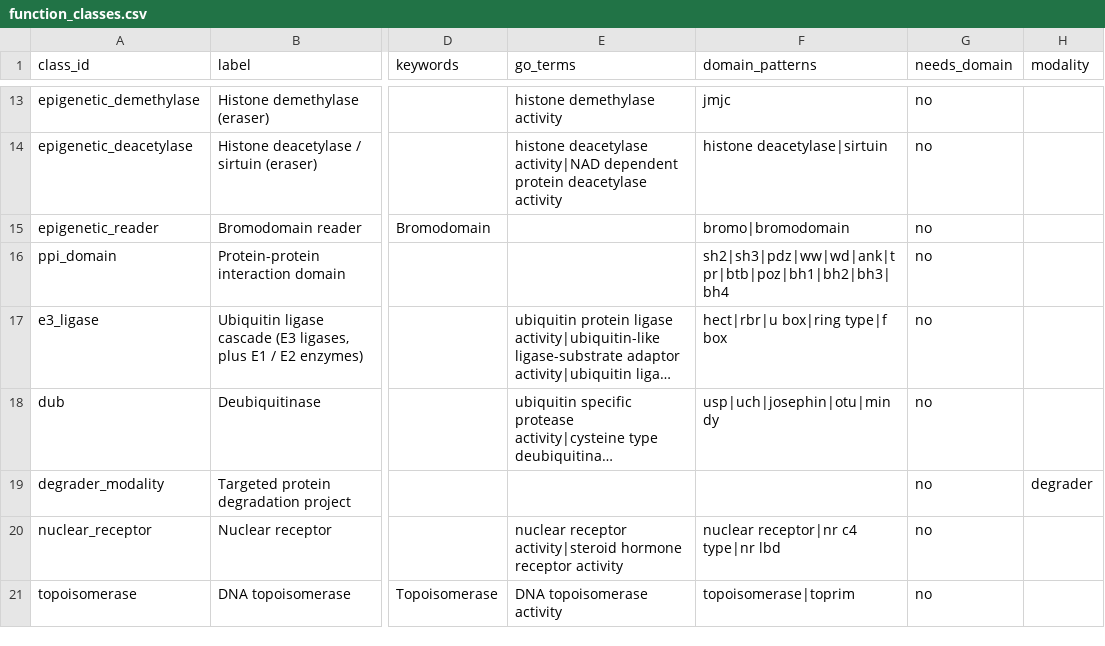
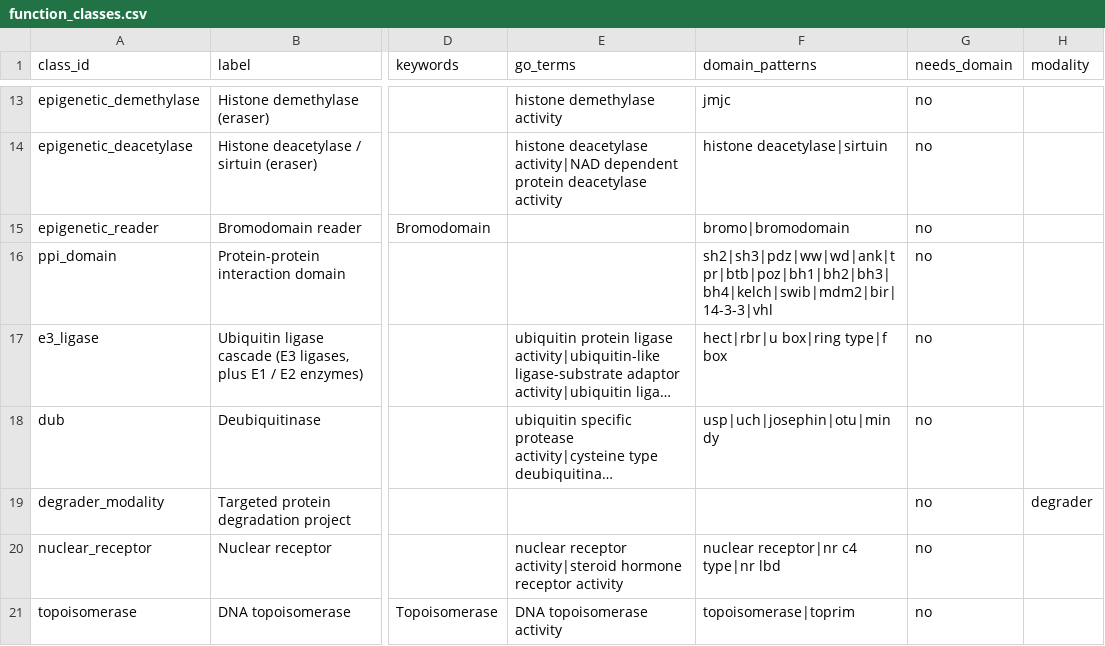
Before and after one commit to schistobrome/bioassay-builder, a CSV file: data/function_classes.csv, drawn as a sheet; only a part is shown, gaps mark what is left out; long unchanged cells end in …; the diff names each change by its address in the sheet, - before the commit and + after, or states it on an @@ line.

```diff
--- a/data/function_classes.csv
+++ b/data/function_classes.csv
-F16 (domain_patterns): sh2|sh3|pdz|ww|wd|ank|tpr|btb|poz|bh1|bh2|bh3|bh4
+F16 (domain_patterns): sh2|sh3|pdz|ww|wd|ank|tpr|btb|poz|bh1|bh2|bh3|bh4|kelch|swib|mdm2|bir|14-3-3|vhl
```
Also changed, not shown: build_output/condition_stats.generated.csv, build_output/effect_by_class.csv, 19 other files.
